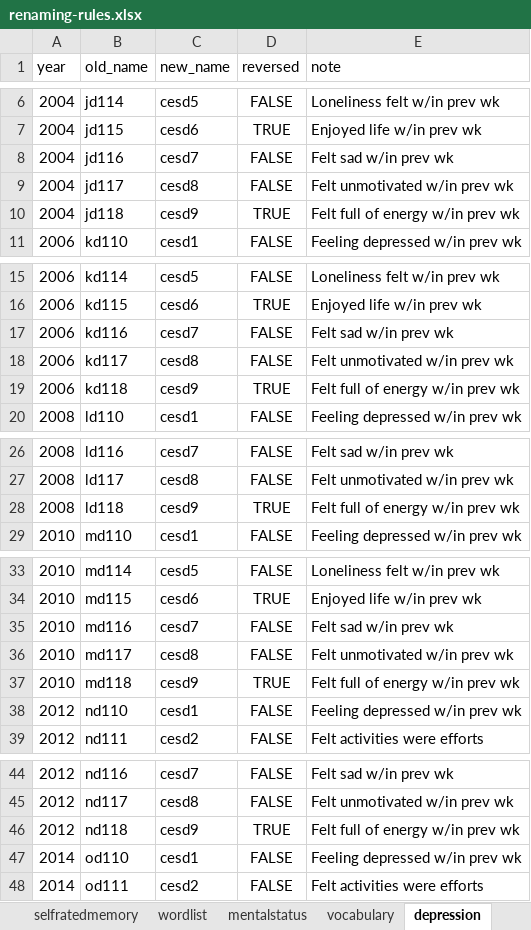
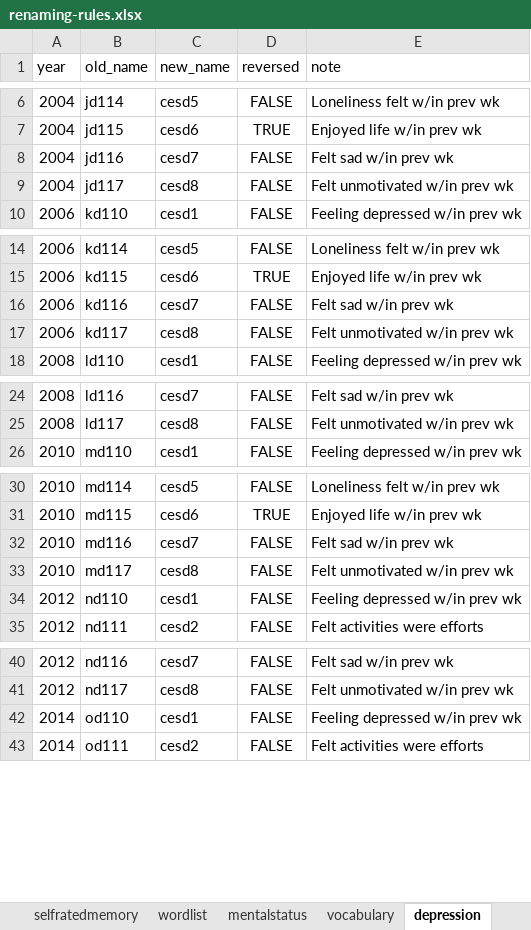
Before and after one commit to IALSA/HRS, an Excel workbook: data-phi-free/raw/renaming-rules/renaming-rules.xlsx, sheet depression, drawn as a sheet; only a part is shown, gaps mark what is left out; values as stored, in another font and other column widths than the file's, no borders; the diff names each change by its address in the sheet, - before the commit and + after, or states it on an @@ line.

Commit message:
depression scale added

```diff
--- a/data-phi-free/raw/renaming-rules/renaming-rules.xlsx (sheet depression)
+++ b/data-phi-free/raw/renaming-rules/renaming-rules.xlsx (sheet depression)
-row 10: 2004 | jd118 | cesd9 | TRUE | Felt full of energy w/in prev wk
-row 19: 2006 | kd118 | cesd9 | TRUE | Felt full of energy w/in prev wk
-row 28: 2008 | ld118 | cesd9 | TRUE | Felt full of energy w/in prev wk
-row 37: 2010 | md118 | cesd9 | TRUE | Felt full of energy w/in prev wk
-row 46: 2012 | nd118 | cesd9 | TRUE | Felt full of energy w/in prev wk
```
Also changed, not shown: 1 other file.
